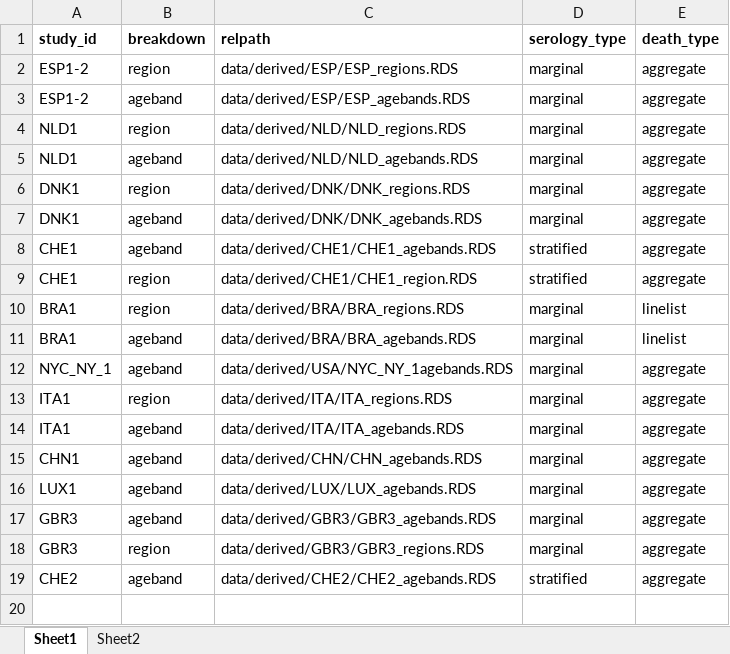
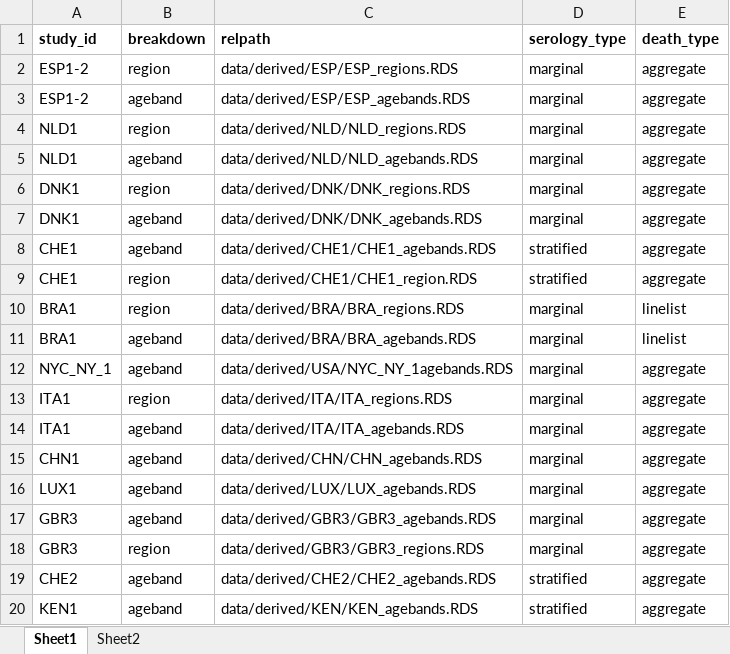
Before and after one commit to mrc-ide/reestimate_covidIFR_analysis, an Excel workbook: data/derived/derived_data_map.xlsx, sheet Sheet1, drawn as a sheet; values as stored, in another font and other column widths than the file's, no borders; the diff names each change by its address in the sheet, - before the commit and + after, or states it on an @@ line.

```diff
--- a/data/derived/derived_data_map.xlsx (sheet Sheet1)
+++ b/data/derived/derived_data_map.xlsx (sheet Sheet1)
+row 20: KEN1 | ageband | data/derived/KEN/KEN_agebands.RDS | stratified | aggregate
```
Also changed, not shown: 5 other files.
